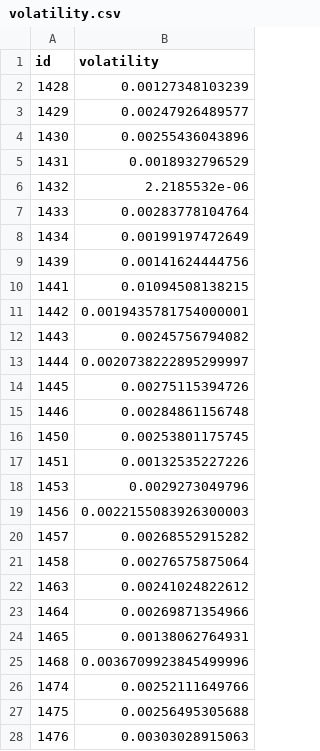
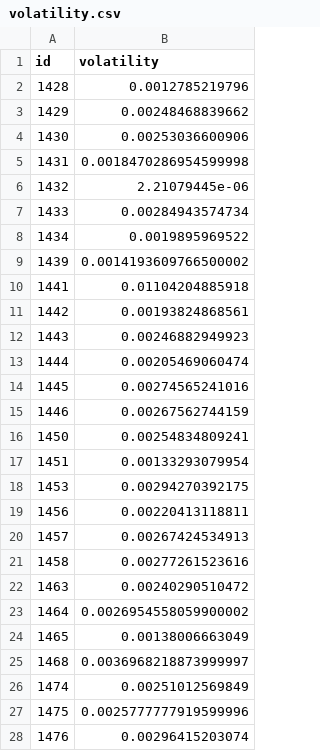
Before and after one commit to daemondragon/Dolphin, a CSV file: dataset/volatility.csv, drawn as a sheet; only a part is shown; the diff covers the shown part only.

```diff
--- a/dataset/volatility.csv
+++ b/dataset/volatility.csv
@@ -1,28 +1,28 @@
 id,volatility
-1428,0.00127348103239
-1429,0.00247926489577
-1430,0.00255436043896
-1431,0.0018932796529
-1432,2.2185532e-06
-1433,0.00283778104764
-1434,0.00199197472649
-1439,0.00141624444756
-1441,0.01094508138215
-1442,0.0019435781754000001
-1443,0.00245756794082
-1444,0.0020738222895299997
-1445,0.00275115394726
-1446,0.00284861156748
-1450,0.00253801175745
-1451,0.00132535227226
-1453,0.0029273049796
-1456,0.0022155083926300003
-1457,0.00268552915282
-1458,0.00276575875064
-1463,0.00241024822612
-1464,0.00269871354966
-1465,0.00138062764931
-1468,0.0036709923845499996
-1474,0.00252111649766
-1475,0.00256495305688
-1476,0.00303028915063
+1428,0.0012785219796
+1429,0.00248468839662
+1430,0.00253036600906
+1431,0.0018470286954599998
+1432,2.21079445e-06
+1433,0.00284943574734
+1434,0.0019895969522
+1439,0.0014193609766500002
+1441,0.01104204885918
+1442,0.00193824868561
+1443,0.00246882949923
+1444,0.00205469060474
+1445,0.00274565241016
+1446,0.00267562744159
+1450,0.00254834809241
+1451,0.00133293079954
+1453,0.00294270392175
+1456,0.00220413118811
+1457,0.00267424534913
+1458,0.00277261523616
+1463,0.00240290510472
+1464,0.0026954558059900002
+1465,0.00138006663049
+1468,0.0036968218873999997
+1474,0.00251012569849
+1475,0.0025777777919599996
+1476,0.00296415203074
```
Also changed, not shown: 109 edited cells elsewhere in this file, dataset/rendement_A.csv, dataset/rendement_A_percent.csv, 13 other files.
